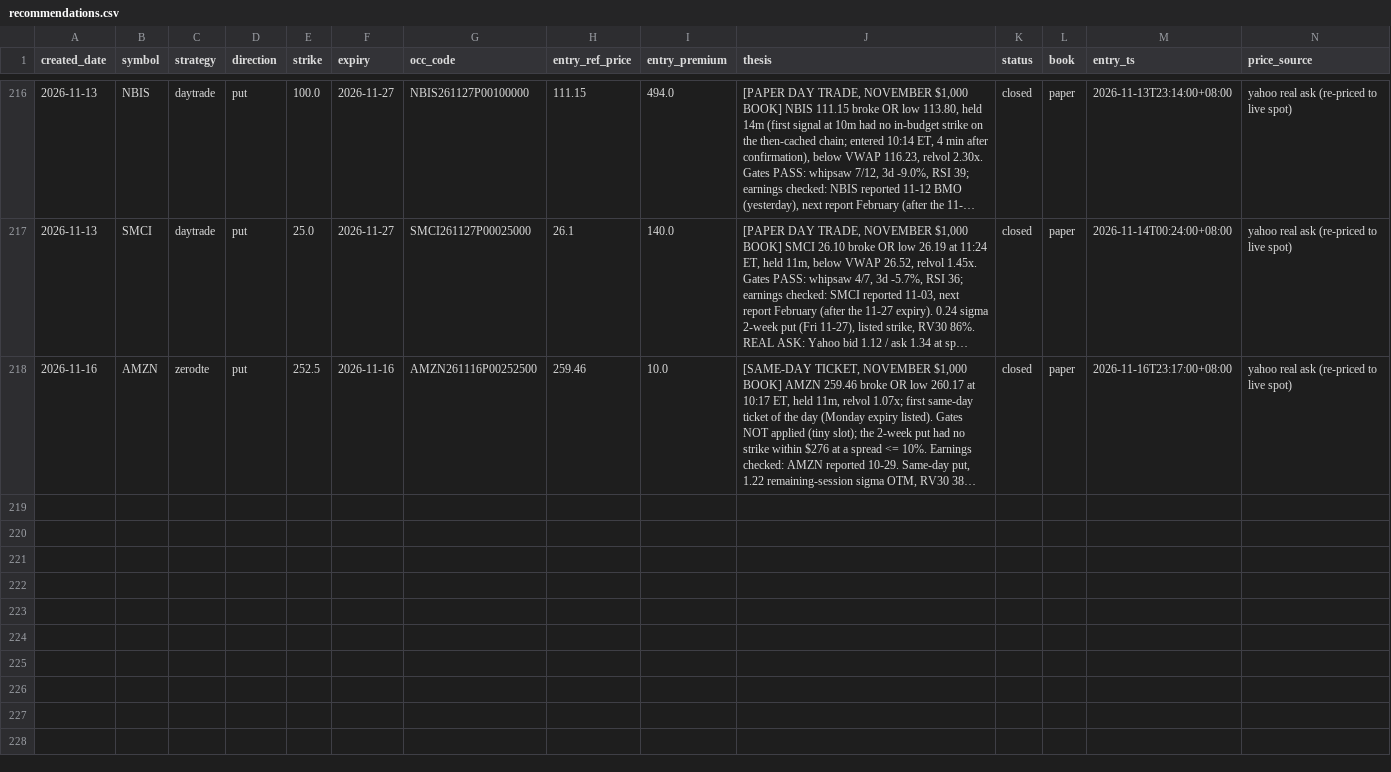
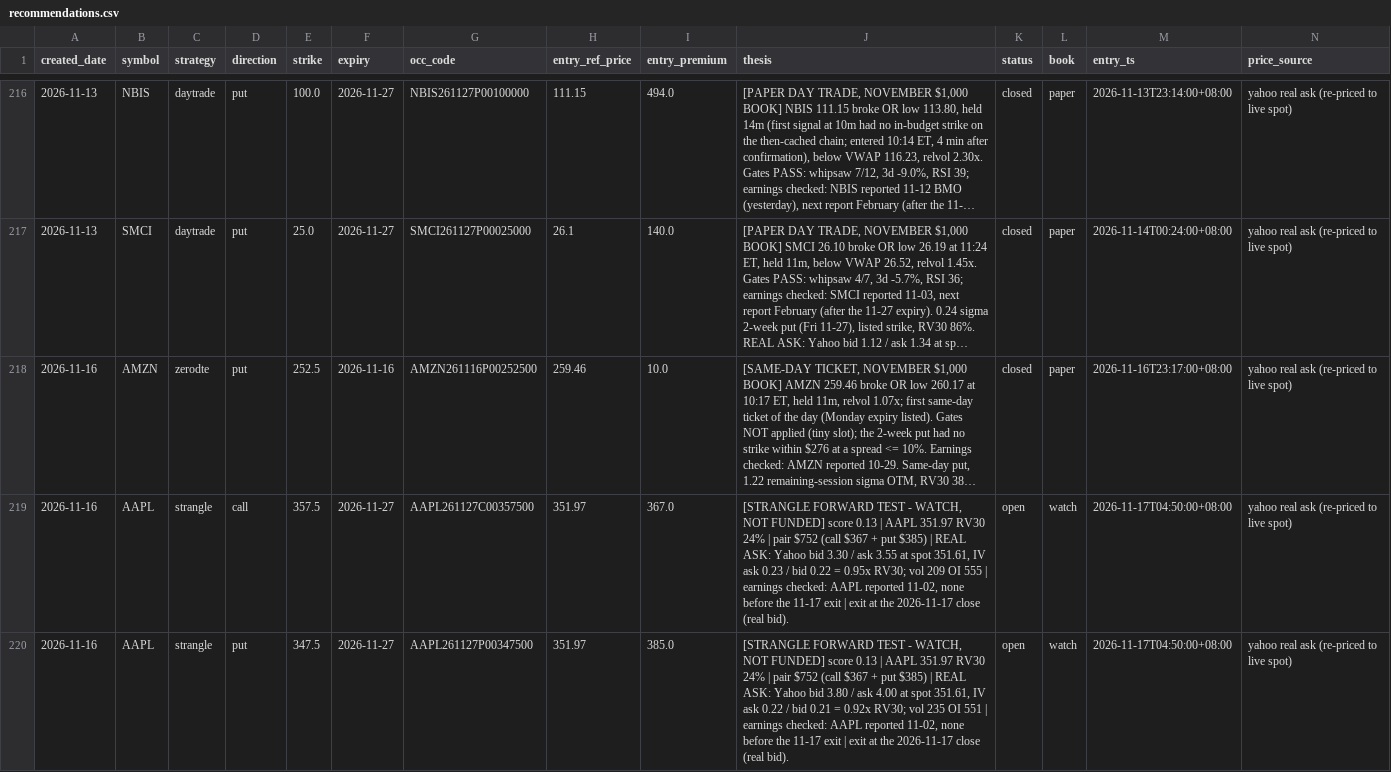
Before and after one commit to longansoju/options, a CSV file: data/recommendations.csv, drawn as a sheet; only a part is shown, gaps mark what is left out; long unchanged cells end in …; rows hold the shown columns only; the diff names each change by its address in the sheet, - before the commit and + after, or states it on an @@ line.

```diff
--- a/data/recommendations.csv
+++ b/data/recommendations.csv
+row 219: 2026-11-16 | AAPL | strangle | call | 357.5 | 2026-11-27 | AAPL261127C00357500 | 351.97 | 367.0 | [STRANGLE FORWARD TEST - WATCH, NOT FUNDED] score 0.13 | AAPL 351.97 RV30 24% | pair $752 (call $367 + put $385) | REAL ASK: Yahoo bid 3.30 / ask 3.55 at spot 351.61, IV ask 0.23 / bid 0.22 = 0.95x RV30; vol 209 OI 555 | earnings checked: AAPL reported 11-02, none before the 11-17 exit | exit at the 2026-11-17 close (real bid). | open | watch | 2026-11-17T04:50:00+08:00 | yahoo real ask (re-priced to live spot)
+row 220: 2026-11-16 | AAPL | strangle | put | 347.5 | 2026-11-27 | AAPL261127P00347500 | 351.97 | 385.0 | [STRANGLE FORWARD TEST - WATCH, NOT FUNDED] score 0.13 | AAPL 351.97 RV30 24% | pair $752 (call $367 + put $385) | REAL ASK: Yahoo bid 3.80 / ask 4.00 at spot 351.61, IV ask 0.22 / bid 0.21 = 0.92x RV30; vol 235 OI 551 | earnings checked: AAPL reported 11-02, none before the 11-17 exit | exit at the 2026-11-17 close (real bid). | open | watch | 2026-11-17T04:50:00+08:00 | yahoo real ask (re-priced to live spot)
```
Also changed, not shown: 1 other file.
